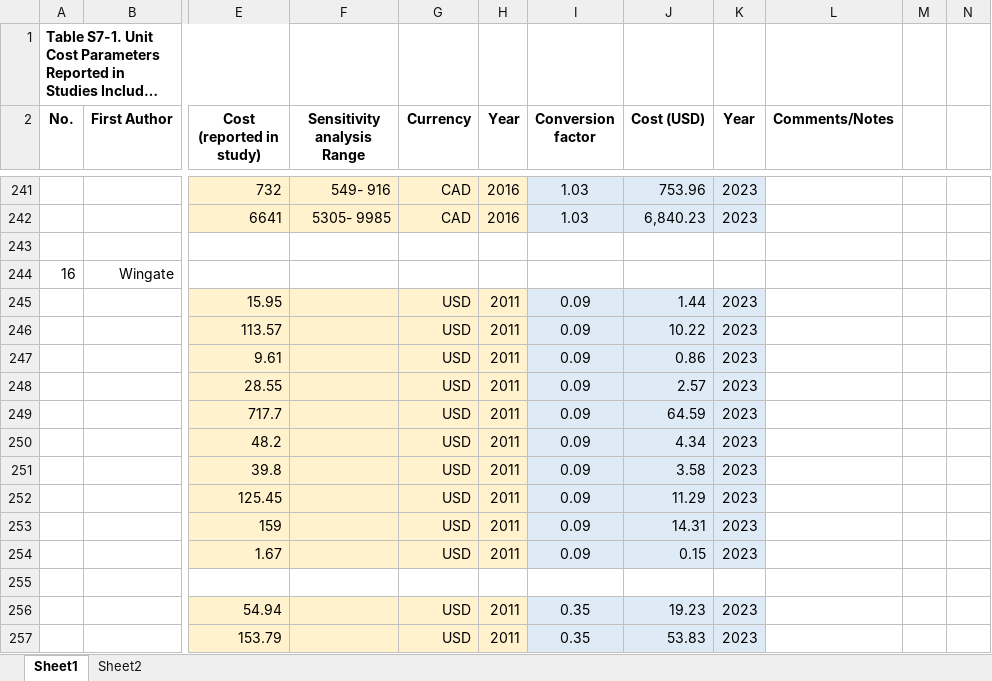
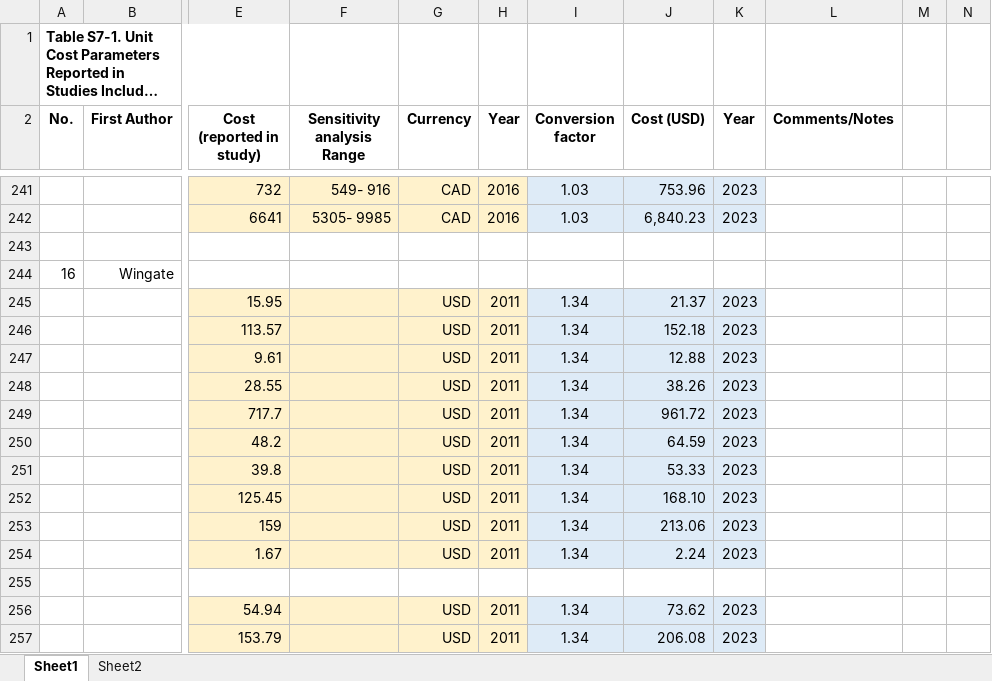
Before and after one commit to Zinc10001/Supplementary, an Excel workbook: Supplementary_Table_S7_Unit_Cost_Parameters_in_Included_Studies_2023USD.xlsx, sheet Sheet1, drawn as a sheet; only a part is shown, gaps mark what is left out; long unchanged cells end in …; values as stored, in another font and other column widths than the file's, no borders; the diff covers the shown part only; the diff names each change by its address in the sheet, - before the commit and + after, or states it on an @@ line.

```diff
--- a/Supplementary_Table_S7_Unit_Cost_Parameters_in_Included_Studies_2023USD.xlsx (sheet Sheet1)
+++ b/Supplementary_Table_S7_Unit_Cost_Parameters_in_Included_Studies_2023USD.xlsx (sheet Sheet1)
-I245:I254 (Conversion factor): 0.09
+I245:I254 (Conversion factor): 1.34
-J245 (Cost (USD)): 1.44
+J245 (Cost (USD)): 21.37
-J246 (Cost (USD)): 10.22
+J246 (Cost (USD)): 152.18
-J247 (Cost (USD)): 0.86
+J247 (Cost (USD)): 12.88
-J248 (Cost (USD)): 2.57
+J248 (Cost (USD)): 38.26
-J249 (Cost (USD)): 64.59
+J249 (Cost (USD)): 961.72
-J250 (Cost (USD)): 4.34
+J250 (Cost (USD)): 64.59
-J251 (Cost (USD)): 3.58
+J251 (Cost (USD)): 53.33
-J252 (Cost (USD)): 11.29
+J252 (Cost (USD)): 168.10
-J253 (Cost (USD)): 14.31
+J253 (Cost (USD)): 213.06
-J254 (Cost (USD)): 0.15
+J254 (Cost (USD)): 2.24
-I256:I257 (Conversion factor): 0.35
+I256:I257 (Conversion factor): 1.34
-J256 (Cost (USD)): 19.23
+J256 (Cost (USD)): 73.62
-J257 (Cost (USD)): 53.83
+J257 (Cost (USD)): 206.08
```
Also changed, not shown: 7 added rows, 48 edited cells, cell formats and row numbers in column A elsewhere in this sheet, Supplementary_Table_S6_Detailed_Characteristics_of_Included_Studies.xlsx.
